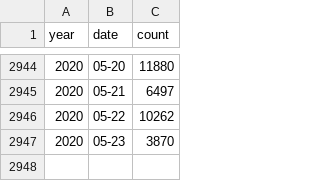
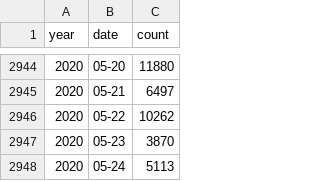
Before and after one commit to nicograef/wiwili, a CSV file: data/counts-by-year.csv, drawn as a sheet; only a part is shown, gaps mark what is left out.

Commit message:
Updates

```diff
--- a/data/counts-by-year.csv
+++ b/data/counts-by-year.csv
@@ -2947 +2947,2 @@ year,date,count
 2020,05-23,3870
+2020,05-24,5113
```
